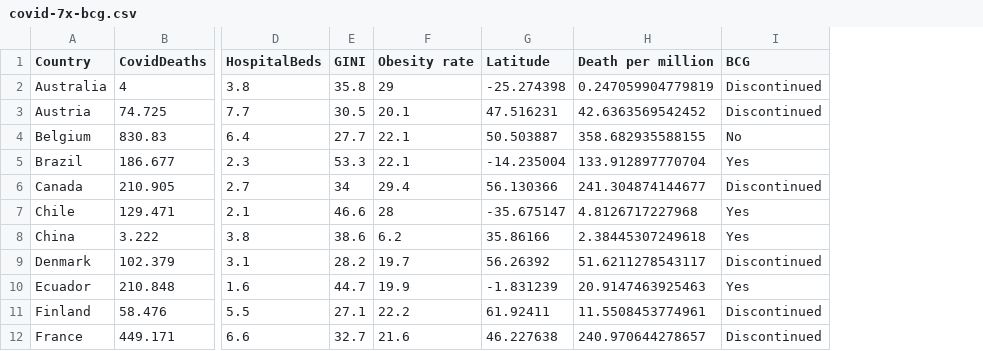
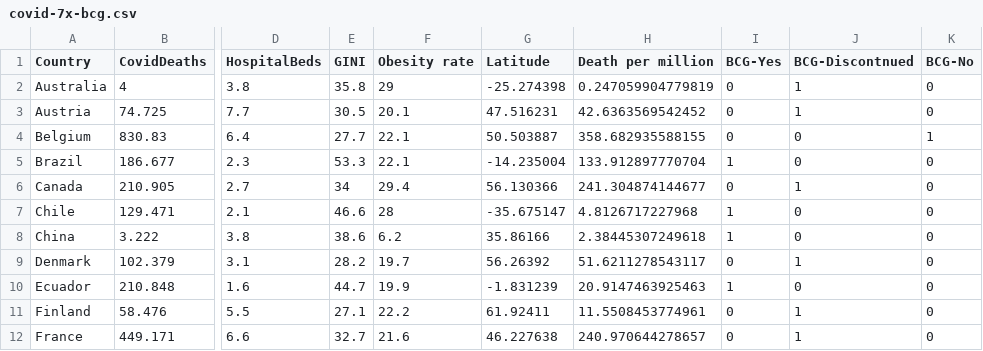
Before and after one commit to Shreyo94/Coronavirus-Data, a CSV file: covid-7x-bcg.csv, drawn as a sheet; only a part is shown, gaps mark what is left out; removed rows and columns are numbered as before the commit, all else as after; the diff names each change by its address in the sheet, - before the commit and + after, or states it on an @@ line.

Commit message:
bcg values changed from nominals to binaries

```diff
--- a/covid-7x-bcg.csv
+++ b/covid-7x-bcg.csv
-column I (BCG), rows 2-12: Discontinued | Discontinued | No | Yes | Discontinued | Yes | Yes | Discontinued | Yes | Discontinued | Discontinued
+column I (BCG-Yes), rows 2-12: 0 | 0 | 0 | 1 | 0 | 1 | 1 | 0 | 1 | 0 | 0
+column J (BCG-Discontnued), rows 2-12: 1 | 1 | 0 | 0 | 1 | 0 | 0 | 1 | 0 | 1 | 1
+column K (BCG-No), rows 2-12: 0 | 0 | 1 | 0 | 0 | 0 | 0 | 0 | 0 | 0 | 0
```
